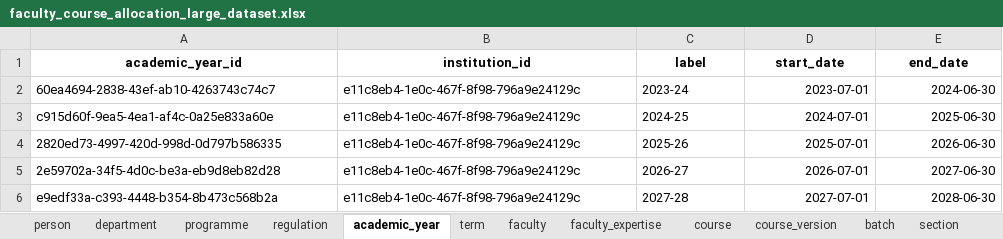
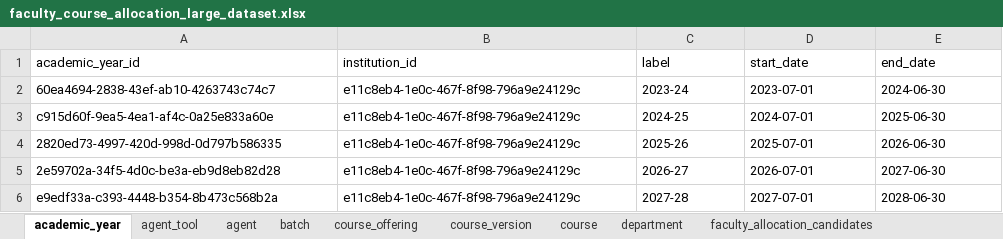
Before and after one commit to dharanichand/faculty-course-allocation-agent, an Excel workbook: server/data/faculty_course_allocation_large_dataset.xlsx, sheet academic_year, drawn as a sheet; values as stored, in another font and other column widths than the file's, no borders; the diff names each change by its address in the sheet, - before the commit and + after, or states it on an @@ line.

```diff
--- a/server/data/faculty_course_allocation_large_dataset.xlsx (sheet academic_year)
+++ b/server/data/faculty_course_allocation_large_dataset.xlsx (sheet academic_year)
-sheet tab: regulation
-sheet tab: term
-sheet tab: section
@@ sheet tab order changed: academic_year | agent_tool | agent | batch | course_offering | course_version | course | department | faculty_allocation_candidates @@
@@ A1:E1 bold: on → off, alignment: center → left @@
-D2:E6 alignment: right
+D2:E6 alignment: left
```
Also changed, not shown: sheet faculty_allocation_candidates, sheet faculty_expertise, sheet course_version, sheet course_offering, sheet faculty_workload, sheet faculty, 7 more sheets, other sheet tabs, 21 other files.
